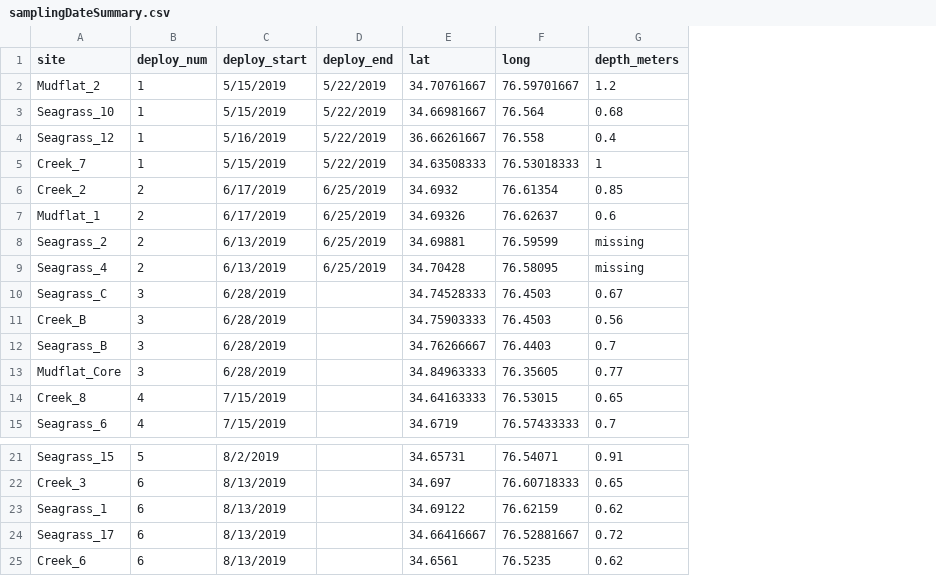
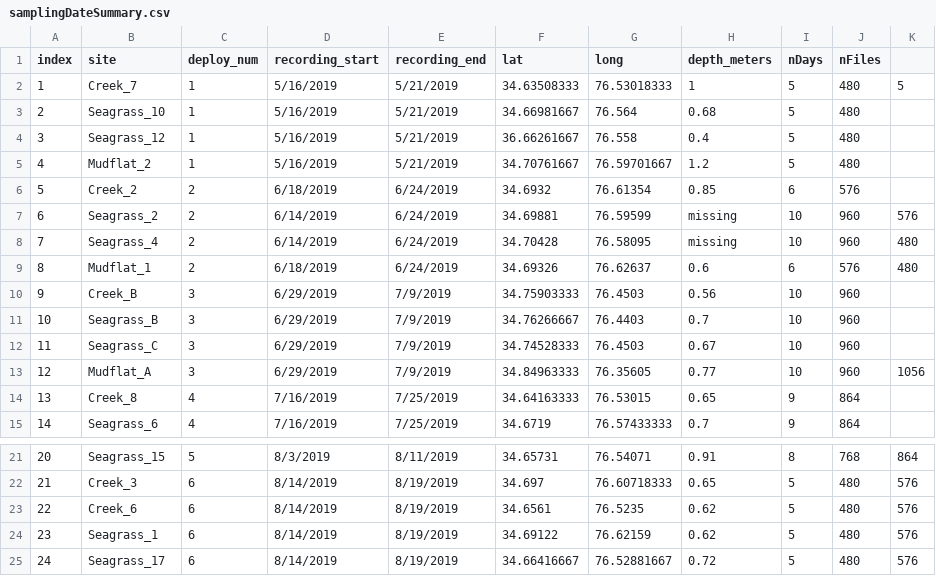
Before and after one commit to rvanhoeck/estuarine_soundscapes, a CSV file: data/raw_data/samplingDateSummary.csv, drawn as a sheet; only a part is shown, gaps mark what is left out; removed rows and columns are numbered as before the commit, all else as after; the diff names each change by its address in the sheet, - before the commit and + after, or states it on an @@ line.

Commit message:
updates sampling date file

```diff
--- a/data/raw_data/samplingDateSummary.csv
+++ b/data/raw_data/samplingDateSummary.csv
+column A (index), rows 3-4: 2 | 3; rows 6-8: 5 | 6 | 7; rows 10-11: 9 | 10; rows 13-15: 12 | 13 | 14; rows 21-22: 20 | 21; rows 24-25: 23 | 24
-column C (deploy_start), rows 3-4: 5/15/2019 | 5/16/2019; row 6: 6/17/2019; rows 8-9: 6/13/2019 | 6/13/2019; rows 11-15: 6/28/2019 | 6/28/2019 | 6/28/2019 | 7/15/2019 | 7/15/2019; rows 21-24: 8/2/2019 | 8/13/2019 | 8/13/2019 | 8/13/2019
-column D (deploy_end), rows 3-4: 5/22/2019 | 5/22/2019; row 6: 6/25/2019; rows 8-9: 6/25/2019 | 6/25/2019
+column D (recording_start), rows 3-4: 5/16/2019 | 5/16/2019; rows 6-8: 6/18/2019 | 6/14/2019 | 6/14/2019; rows 10-11: 6/29/2019 | 6/29/2019; rows 13-15: 6/29/2019 | 7/16/2019 | 7/16/2019; rows 21-22: 8/3/2019 | 8/14/2019; rows 24-25: 8/14/2019 | 8/14/2019
+column E (recording_end), rows 3-4: 5/21/2019 | 5/21/2019; rows 6-8: all 6/24/2019; rows 10-11: 7/9/2019 | 7/9/2019; rows 13-15: 7/9/2019 | 7/25/2019 | 7/25/2019; rows 21-22: 8/11/2019 | 8/19/2019; rows 24-25: 8/19/2019 | 8/19/2019
+column I (nDays), rows 3-4: 5 | 5; rows 6-8: 6 | 10 | 10; rows 10-11: 10 | 10; rows 13-15: 10 | 9 | 9; rows 21-22: 8 | 5; rows 24-25: 5 | 5
+column J (nFiles), rows 3-4: 480 | 480; rows 6-8: 576 | 960 | 960; rows 10-11: 960 | 960; rows 13-15: 960 | 864 | 864; rows 21-22: 768 | 480; rows 24-25: 480 | 480
+column K, rows 7-8: 576 | 480; row 13: 1056; rows 21-22: 864 | 576; rows 24-25: 576 | 576
@@ row 5 moved to row 2: 1 @@
@@ row 2 moved to row 5: 4 @@
@@ row 7 moved to row 9: 8 @@
@@ row 10 moved to row 12: 11 @@
-B13 (site): Mudflat_Core
+B13 (site): Mudflat_A
@@ row 25 moved to row 23: 22 @@
```
Also changed, not shown: 1 other file.
